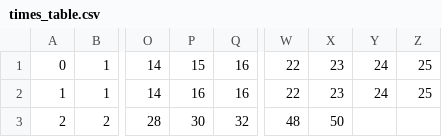
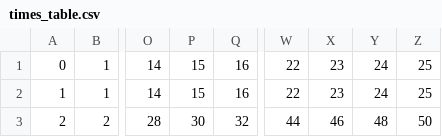
Before and after one commit to jaymarichua/quant-q-a, a CSV file: times_table.csv, drawn as a sheet; only a part is shown, gaps mark what is left out; the diff names each change by its address in the sheet, - before the commit and + after, or states it on an @@ line.

Commit message:
Update times_table.csv

```diff
--- a/times_table.csv
+++ b/times_table.csv
-P2: 16
+P2: 15
-W3: 48
+W3: 44
-X3: 50
+X3: 46
-Y3: (empty)
+Y3: 48
-Z3: (empty)
+Z3: 50
```
